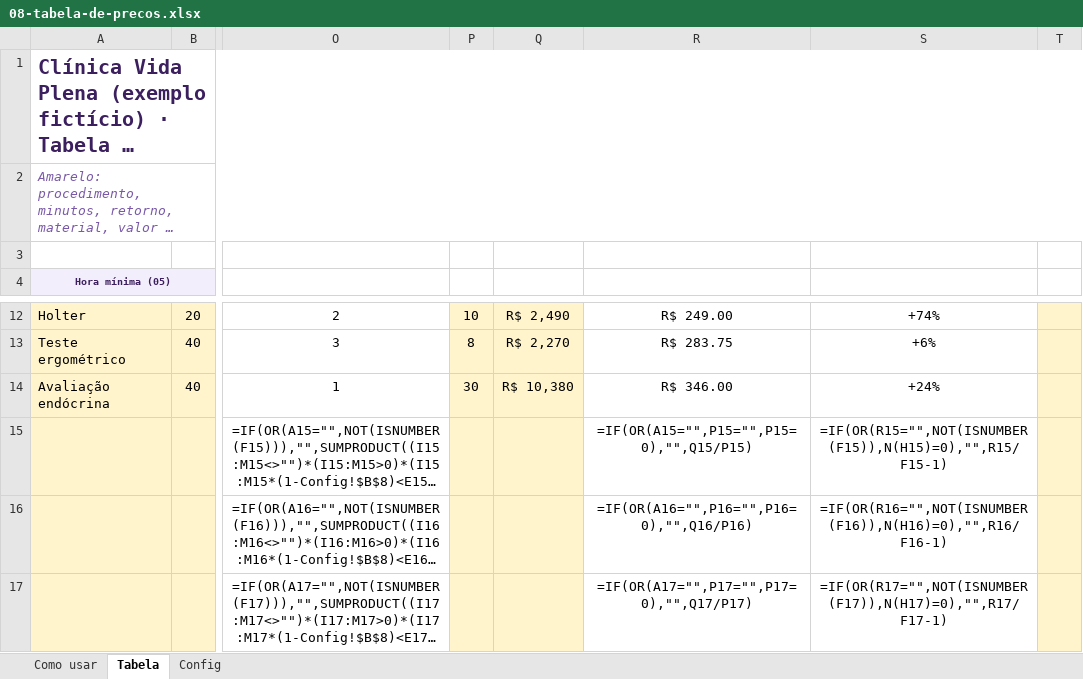
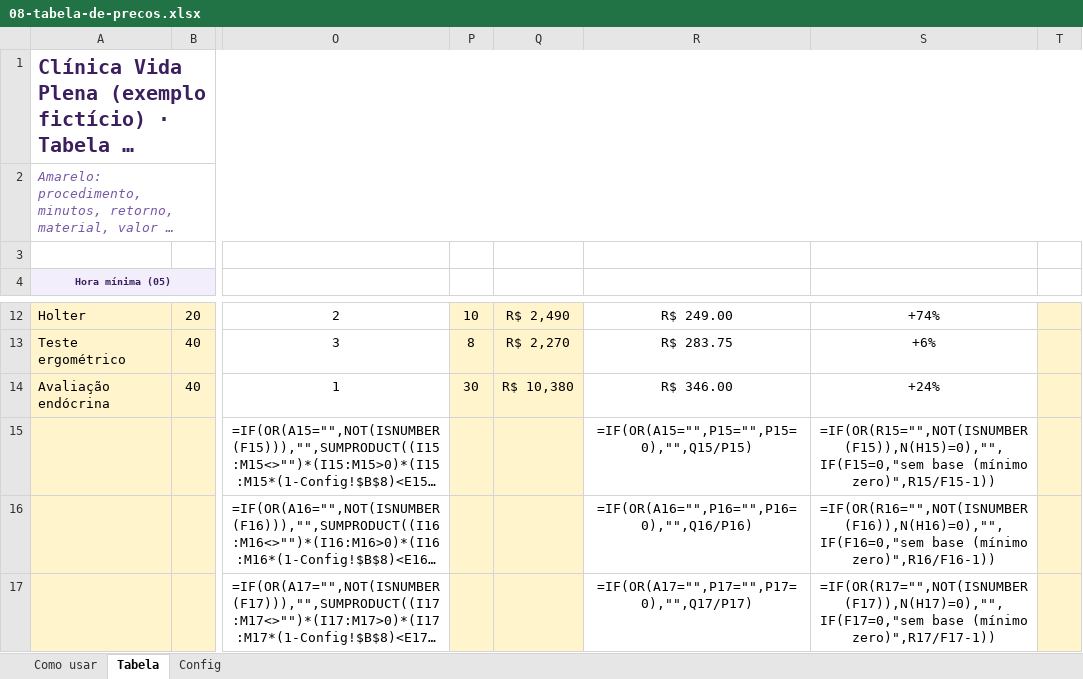
Before and after one commit to eduardomtzz/claude-code, an Excel workbook: projetos/gestao-ia-planilhas/produto/kit-medicos/08-tabela-de-precos.xlsx, sheet Tabela, drawn as a sheet; only a part is shown, gaps mark what is left out; long unchanged cells end in …; values as stored, in another font and other column widths than the file's, no borders; formulas without a stored value are shown as written; charts and pictures and conditional formats not drawn; the diff covers the shown part only; the diff names each change by its address in the sheet, - before the commit and + after, or states it on an @@ line.

```diff
--- a/projetos/gestao-ia-planilhas/produto/kit-medicos/08-tabela-de-precos.xlsx (sheet Tabela)
+++ b/projetos/gestao-ia-planilhas/produto/kit-medicos/08-tabela-de-precos.xlsx (sheet Tabela)
-S15: =IF(OR(R15="",NOT(ISNUMBER(F15)),N(H15)=0),"",R15/F15-1)
+S15: =IF(OR(R15="",NOT(ISNUMBER(F15)),N(H15)=0),"",IF(F15=0,"sem base (mínimo zero)",R15/F15-1))
-S16: =IF(OR(R16="",NOT(ISNUMBER(F16)),N(H16)=0),"",R16/F16-1)
+S16: =IF(OR(R16="",NOT(ISNUMBER(F16)),N(H16)=0),"",IF(F16=0,"sem base (mínimo zero)",R16/F16-1))
-S17: =IF(OR(R17="",NOT(ISNUMBER(F17)),N(H17)=0),"",R17/F17-1)
+S17: =IF(OR(R17="",NOT(ISNUMBER(F17)),N(H17)=0),"",IF(F17=0,"sem base (mínimo zero)",R17/F17-1))
```
Also changed, not shown: 3 edited cells elsewhere in this sheet, formulas that keep their value, projetos/gestao-ia-planilhas/produto/kit-advogados/06-simulador-de-honorarios.xlsx, projetos/gestao-ia-planilhas/produto/kit-advogados/entrega/06-simulador-de-honorarios.xlsx, 25 other files.
